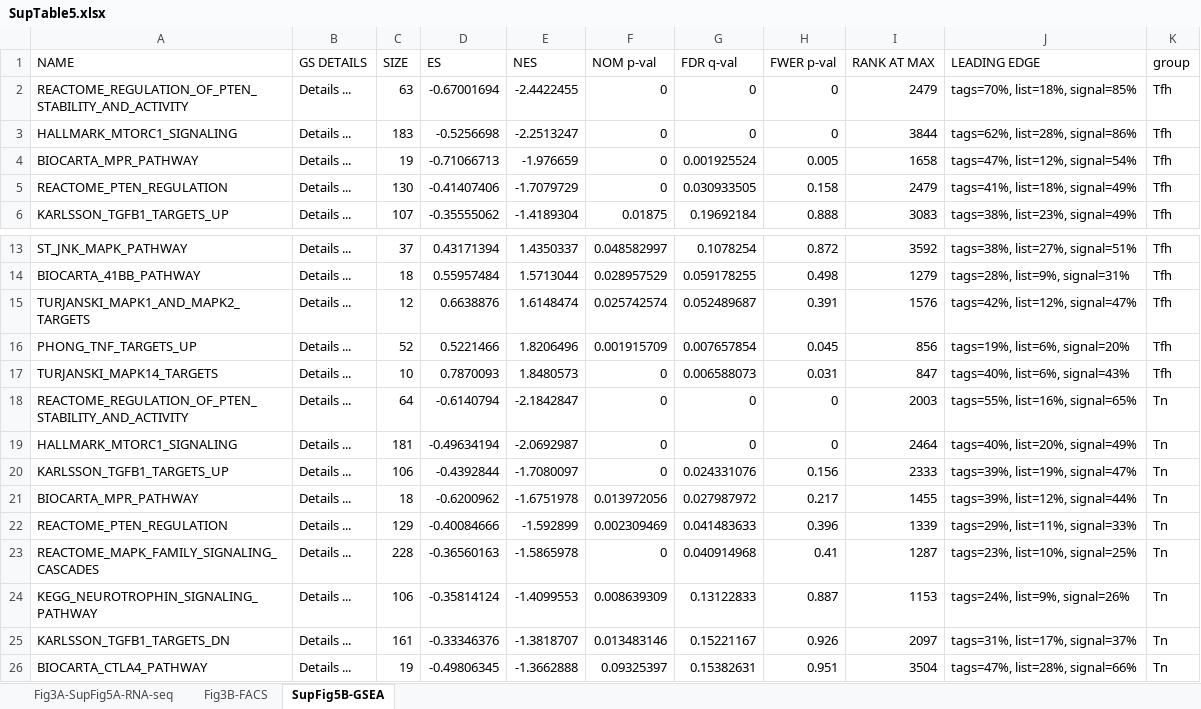
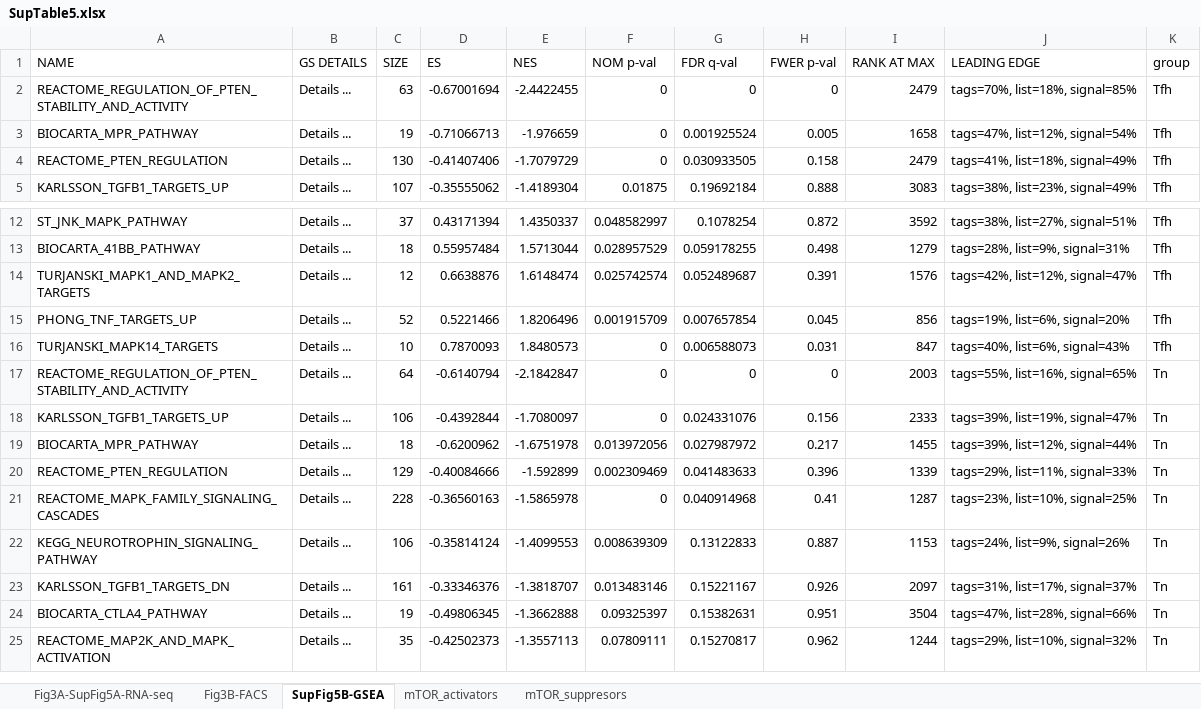
Before and after one commit to gmhhope/TC_TFH_omics_analysis, an Excel workbook: supplementary tables/SupTable5/SupTable5.xlsx, sheet SupFig5B-GSEA, drawn as a sheet; only a part is shown, gaps mark what is left out; the shorter side is filled out with more unchanged rows; values as stored, in another font and other column widths than the file's, no borders; the diff names each change by its address in the sheet, - before the commit and + after, or states it on an @@ line.

```diff
--- a/supplementary tables/SupTable5/SupTable5.xlsx (sheet SupFig5B-GSEA)
+++ b/supplementary tables/SupTable5/SupTable5.xlsx (sheet SupFig5B-GSEA)
+sheet tab: mTOR_activators
+sheet tab: mTOR_suppresors
-row 3: HALLMARK_MTORC1_SIGNALING | Details ... | 183 | -0.5256698 | -2.2513247 | 0 | 0 | 0 | 3844 | tags=62%, list=28%, signal=86% | Tfh
-row 19: HALLMARK_MTORC1_SIGNALING | Details ... | 181 | -0.49634194 | -2.0692987 | 0 | 0 | 0 | 2464 | tags=40%, list=20%, signal=49% | Tn
```
Also changed, not shown: 1 other file.
